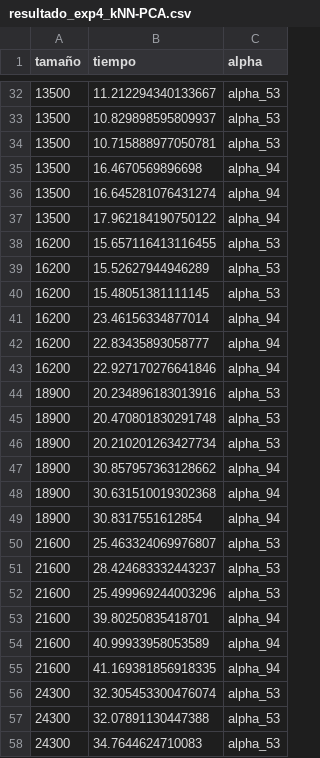
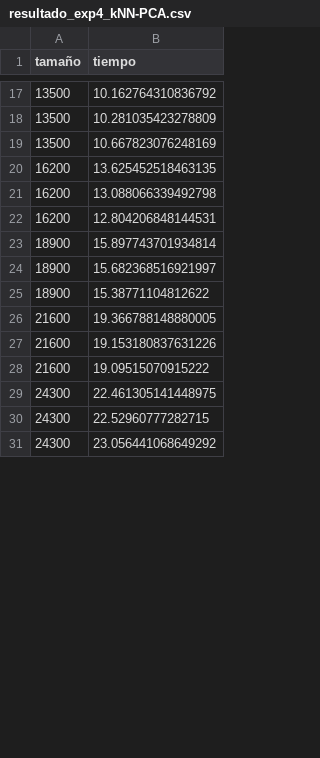
Before and after one commit to davidvenegasr/MetNum, a CSV file: tp2/notebooks/Exp4/Exp4.1/resultado_exp4_kNN-PCA.csv, drawn as a sheet; only a part is shown, gaps mark what is left out; removed rows and columns are numbered as before the commit, all else as after; the diff covers the shown part only; the diff names each change by its address in the sheet, - before the commit and + after, or states it on an @@ line.

```diff
--- a/tp2/notebooks/Exp4/Exp4.1/resultado_exp4_kNN-PCA.csv
+++ b/tp2/notebooks/Exp4/Exp4.1/resultado_exp4_kNN-PCA.csv
-column C (alpha), rows 32-34: all alpha_53; rows 38-40: all alpha_53; rows 44-46: all alpha_53; rows 50-52: all alpha_53; rows 56-58: all alpha_53
-B17 (tiempo): 11.212294340133667
+B17 (tiempo): 10.162764310836792
-B18 (tiempo): 10.829898595809937
+B18 (tiempo): 10.281035423278809
-B19 (tiempo): 10.715888977050781
+B19 (tiempo): 10.667823076248169
-row 35: 13500 | 16.4670569896698 | alpha_94
-row 36: 13500 | 16.645281076431274 | alpha_94
-row 37: 13500 | 17.962184190750122 | alpha_94
-B20 (tiempo): 15.657116413116455
+B20 (tiempo): 13.625452518463135
-B21 (tiempo): 15.52627944946289
+B21 (tiempo): 13.088066339492798
-B22 (tiempo): 15.48051381111145
+B22 (tiempo): 12.804206848144531
-row 41: 16200 | 23.46156334877014 | alpha_94
-row 42: 16200 | 22.83435893058777 | alpha_94
-row 43: 16200 | 22.927170276641846 | alpha_94
-B23 (tiempo): 20.234896183013916
+B23 (tiempo): 15.897743701934814
-B24 (tiempo): 20.470801830291748
+B24 (tiempo): 15.682368516921997
-B25 (tiempo): 20.210201263427734
+B25 (tiempo): 15.38771104812622
-row 47: 18900 | 30.857957363128662 | alpha_94
-row 48: 18900 | 30.631510019302368 | alpha_94
-row 49: 18900 | 30.8317551612854 | alpha_94
-B26 (tiempo): 25.463324069976807
+B26 (tiempo): 19.366788148880005
-B27 (tiempo): 28.424683332443237
+B27 (tiempo): 19.153180837631226
-B28 (tiempo): 25.499969244003296
+B28 (tiempo): 19.09515070915222
-row 53: 21600 | 39.80250835418701 | alpha_94
-row 54: 21600 | 40.99933958053589 | alpha_94
-row 55: 21600 | 41.169381856918335 | alpha_94
-B29 (tiempo): 32.305453300476074
+B29 (tiempo): 22.461305141448975
-B30 (tiempo): 32.07891130447388
+B30 (tiempo): 22.52960777282715
-B31 (tiempo): 34.7644624710083
+B31 (tiempo): 23.056441068649292
```
Also changed, not shown: 33 removed rows and 30 edited cells elsewhere in this file, tp2/notebooks/Exp4/Exp4.1/resultado_exp4_kNN.csv, tp2/notebooks/Exp4/Exp4.2/metrics_exp4_kNN-PCA.csv, 10 other files.
